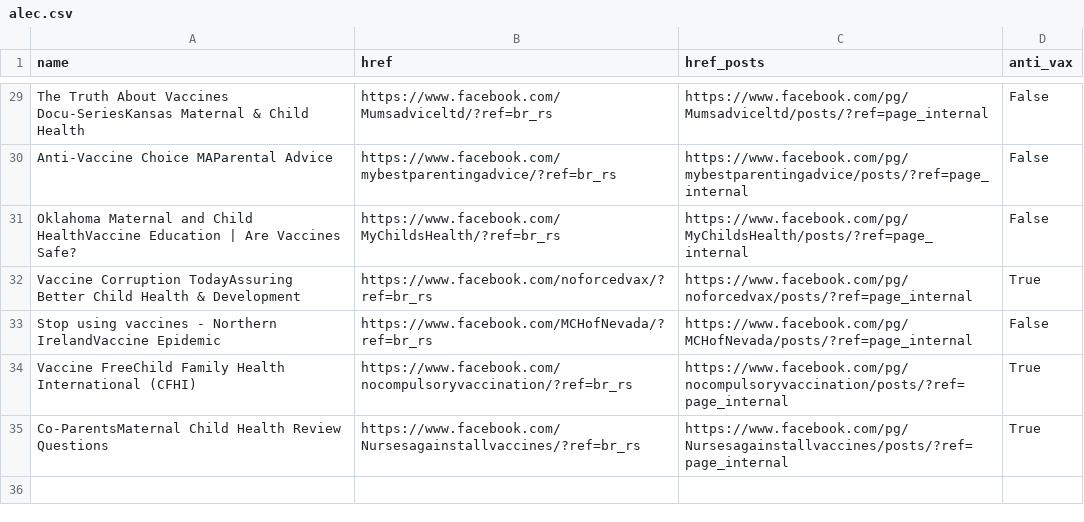
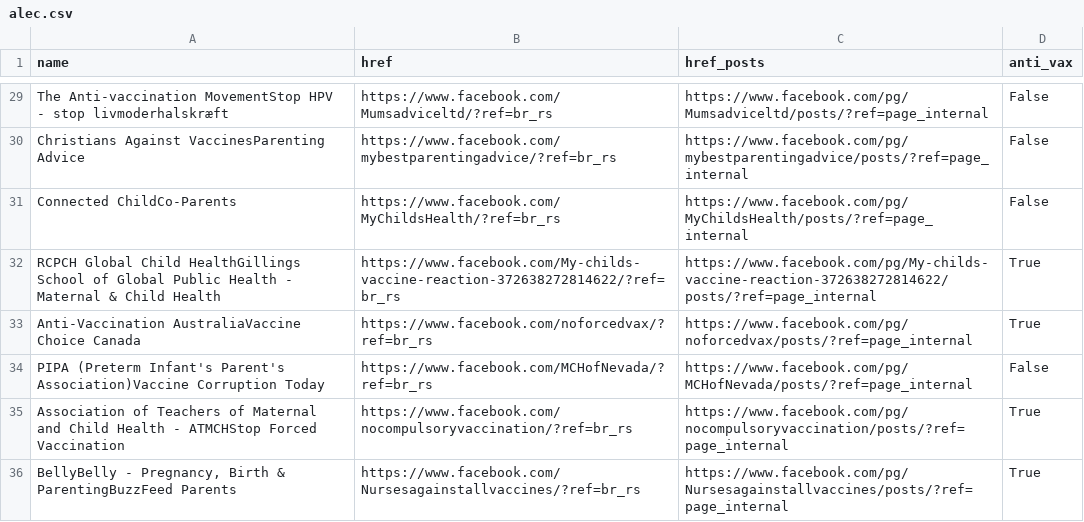
Before and after one commit to PhillipNgo/Team-Vaccinated-Research, a CSV file: Work/alec.csv, drawn as a sheet; only a part is shown, gaps mark what is left out; addresses are those after the commit; the diff covers the shown part only; the diff names each change by its address in the sheet, - before the commit and + after, or states it on an @@ line.

```diff
--- a/Work/alec.csv
+++ b/Work/alec.csv
-A29 (name): The Truth About Vaccines Docu-SeriesKansas Maternal & Child Health
+A29 (name): The Anti-vaccination MovementStop HPV - stop livmoderhalskræft
-A30 (name): Anti-Vaccine Choice MAParental Advice
+A30 (name): Christians Against VaccinesParenting Advice
-A31 (name): Oklahoma Maternal and Child HealthVaccine Education | Are Vaccines Safe?
+A31 (name): Connected ChildCo-Parents
+row 32: RCPCH Global Child HealthGillings School of Global Public Health - Maternal & Child Health | https://www.facebook.com/My-childs-vaccine-reaction-372638272814622/?ref=br_rs | https://www.facebook.com/pg/My-childs-vaccine-reaction-372638272814622/posts/?ref=page_internal | True
-A33 (name): Vaccine Corruption TodayAssuring Better Child Health & Development
+A33 (name): Anti-Vaccination AustraliaVaccine Choice Canada
-A34 (name): Stop using vaccines - Northern IrelandVaccine Epidemic
+A34 (name): PIPA (Preterm Infant's Parent's Association)Vaccine Corruption Today
-A35 (name): Vaccine FreeChild Family Health International (CFHI)
+A35 (name): Association of Teachers of Maternal and Child Health - ATMCHStop Forced Vaccination
-A36 (name): Co-ParentsMaternal Child Health Review Questions
+A36 (name): BellyBelly - Pregnancy, Birth & ParentingBuzzFeed Parents
```
Also changed, not shown: 27 edited cells elsewhere in this file, Work/alon.csv, Work/phillip.csv, 3 other files.
